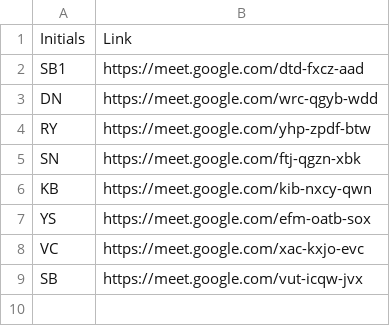
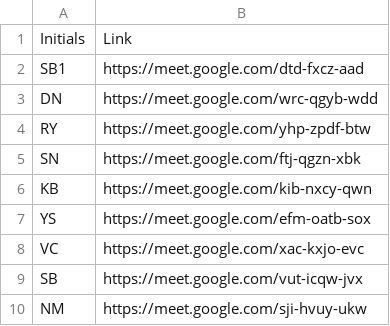
Before and after one commit to ShallunMonteiro/timetable, a CSV file: FY/lec_lnks.csv, drawn as a sheet; the diff names each change by its address in the sheet, - before the commit and + after, or states it on an @@ line.

Commit message:
Update lec_lnks.csv

```diff
--- a/FY/lec_lnks.csv
+++ b/FY/lec_lnks.csv
+row 10: NM | https://meet.google.com/sji-hvuy-ukw
```
